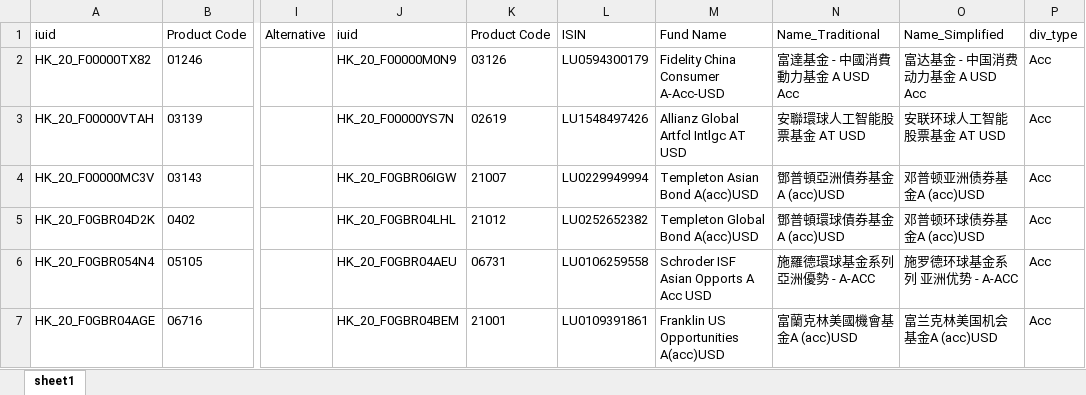
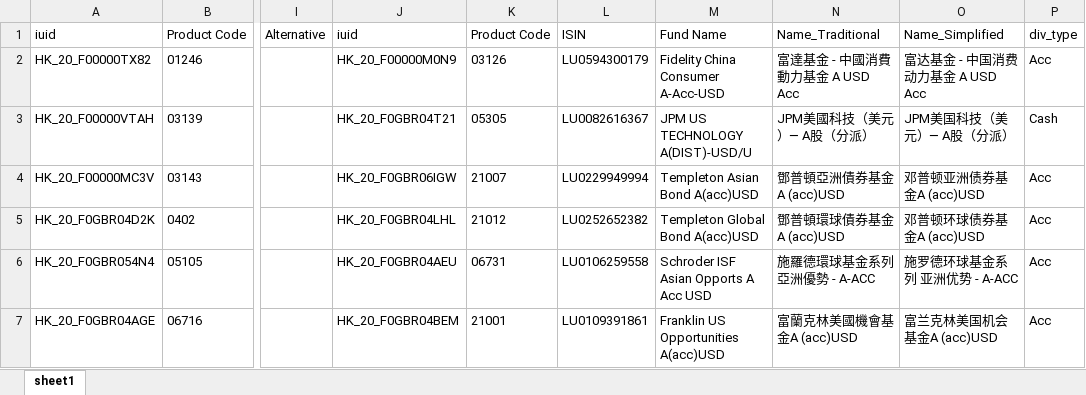
Before and after one commit to ouyangrunqi/ToB_AlgoSpace, an Excel workbook: CMBWLB/oss_223_15/iuid_mapping_WingLung.xlsx, sheet sheet1, drawn as a sheet; only a part is shown, gaps mark what is left out; values as stored, in another font and other column widths than the file's, no borders; the diff names each change by its address in the sheet, - before the commit and + after, or states it on an @@ line.

Commit message:
更新策略文件 iuid_mapping.xlsx中iuid：HK_20_F00000YS7N替换成了uid：HK_20_F0GBR04T21

```diff
--- a/CMBWLB/oss_223_15/iuid_mapping_WingLung.xlsx (sheet sheet1)
+++ b/CMBWLB/oss_223_15/iuid_mapping_WingLung.xlsx (sheet sheet1)
-J3: HK_20_F00000YS7N
+J3: HK_20_F0GBR04T21
-K3: 02619
+K3: 05305
-L3: LU1548497426
+L3: LU0082616367
-M3: Allianz Global Artfcl Intlgc AT USD
+M3: JPM US TECHNOLOGY A(DIST)-USD/U
-N3: 安聯環球人工智能股票基金 AT USD
+N3: JPM美國科技（美元）─ A股（分派）
-O3: 安联环球人工智能股票基金 AT USD
+O3: JPM美国科技（美元）─ A股（分派）
-P3: Acc
+P3: Cash
```
Also changed, not shown: 8 other files.
